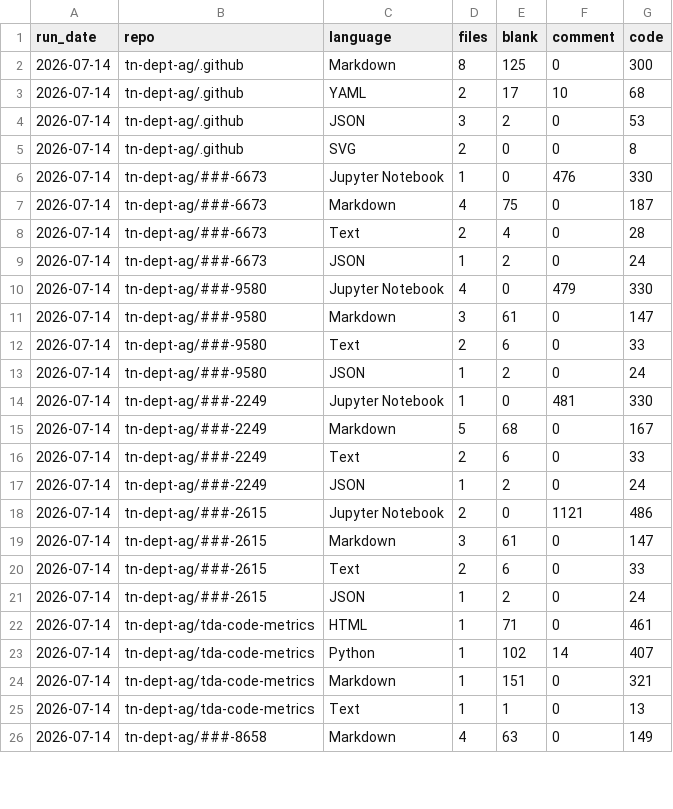
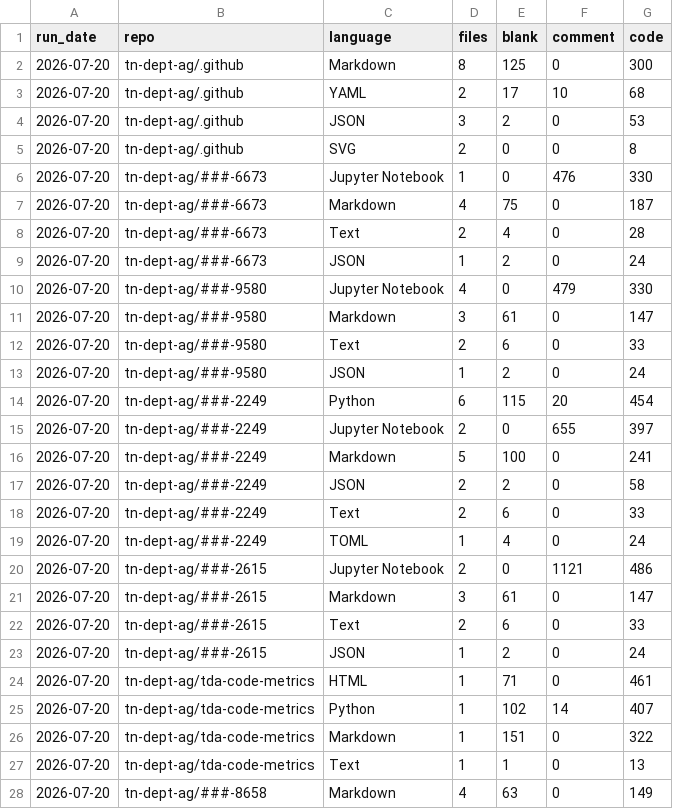
Before and after one commit to tn-dept-ag/tda-code-metrics, a CSV file: data/current_loc_by_language.csv, drawn as a sheet; only a part is shown; the diff covers the shown part only.

```diff
--- a/data/current_loc_by_language.csv
+++ b/data/current_loc_by_language.csv
@@ -1,26 +1,28 @@
 run_date,repo,language,files,blank,comment,code
-2026-07-14,tn-dept-ag/.github,Markdown,8,125,0,300
-2026-07-14,tn-dept-ag/.github,YAML,2,17,10,68
-2026-07-14,tn-dept-ag/.github,JSON,3,2,0,53
-2026-07-14,tn-dept-ag/.github,SVG,2,0,0,8
-2026-07-14,tn-dept-ag/###-6673,Jupyter Notebook,1,0,476,330
-2026-07-14,tn-dept-ag/###-6673,Markdown,4,75,0,187
-2026-07-14,tn-dept-ag/###-6673,Text,2,4,0,28
-2026-07-14,tn-dept-ag/###-6673,JSON,1,2,0,24
-2026-07-14,tn-dept-ag/###-9580,Jupyter Notebook,4,0,479,330
-2026-07-14,tn-dept-ag/###-9580,Markdown,3,61,0,147
-2026-07-14,tn-dept-ag/###-9580,Text,2,6,0,33
-2026-07-14,tn-dept-ag/###-9580,JSON,1,2,0,24
-2026-07-14,tn-dept-ag/###-2249,Jupyter Notebook,1,0,481,330
-2026-07-14,tn-dept-ag/###-2249,Markdown,5,68,0,167
-2026-07-14,tn-dept-ag/###-2249,Text,2,6,0,33
-2026-07-14,tn-dept-ag/###-2249,JSON,1,2,0,24
-2026-07-14,tn-dept-ag/###-2615,Jupyter Notebook,2,0,1121,486
-2026-07-14,tn-dept-ag/###-2615,Markdown,3,61,0,147
-2026-07-14,tn-dept-ag/###-2615,Text,2,6,0,33
-2026-07-14,tn-dept-ag/###-2615,JSON,1,2,0,24
-2026-07-14,tn-dept-ag/tda-code-metrics,HTML,1,71,0,461
-2026-07-14,tn-dept-ag/tda-code-metrics,Python,1,102,14,407
-2026-07-14,tn-dept-ag/tda-code-metrics,Markdown,1,151,0,321
-2026-07-14,tn-dept-ag/tda-code-metrics,Text,1,1,0,13
-2026-07-14,tn-dept-ag/###-8658,Markdown,4,63,0,149
+2026-07-20,tn-dept-ag/.github,Markdown,8,125,0,300
+2026-07-20,tn-dept-ag/.github,YAML,2,17,10,68
+2026-07-20,tn-dept-ag/.github,JSON,3,2,0,53
+2026-07-20,tn-dept-ag/.github,SVG,2,0,0,8
+2026-07-20,tn-dept-ag/###-6673,Jupyter Notebook,1,0,476,330
+2026-07-20,tn-dept-ag/###-6673,Markdown,4,75,0,187
+2026-07-20,tn-dept-ag/###-6673,Text,2,4,0,28
+2026-07-20,tn-dept-ag/###-6673,JSON,1,2,0,24
+2026-07-20,tn-dept-ag/###-9580,Jupyter Notebook,4,0,479,330
+2026-07-20,tn-dept-ag/###-9580,Markdown,3,61,0,147
+2026-07-20,tn-dept-ag/###-9580,Text,2,6,0,33
+2026-07-20,tn-dept-ag/###-9580,JSON,1,2,0,24
+2026-07-20,tn-dept-ag/###-2249,Python,6,115,20,454
+2026-07-20,tn-dept-ag/###-2249,Jupyter Notebook,2,0,655,397
+2026-07-20,tn-dept-ag/###-2249,Markdown,5,100,0,241
+2026-07-20,tn-dept-ag/###-2249,JSON,2,2,0,58
+2026-07-20,tn-dept-ag/###-2249,Text,2,6,0,33
+2026-07-20,tn-dept-ag/###-2249,TOML,1,4,0,24
+2026-07-20,tn-dept-ag/###-2615,Jupyter Notebook,2,0,1121,486
+2026-07-20,tn-dept-ag/###-2615,Markdown,3,61,0,147
+2026-07-20,tn-dept-ag/###-2615,Text,2,6,0,33
+2026-07-20,tn-dept-ag/###-2615,JSON,1,2,0,24
+2026-07-20,tn-dept-ag/tda-code-metrics,HTML,1,71,0,461
+2026-07-20,tn-dept-ag/tda-code-metrics,Python,1,102,14,407
+2026-07-20,tn-dept-ag/tda-code-metrics,Markdown,1,151,0,322
+2026-07-20,tn-dept-ag/tda-code-metrics,Text,1,1,0,13
+2026-07-20,tn-dept-ag/###-8658,Markdown,4,63,0,149
```
Also changed, not shown: 9 added rows, 3 removed rows and 20 edited cells elsewhere in this file, data/commit_activity_by_day.csv, data/repo_summary_history.csv, 5 other files.
